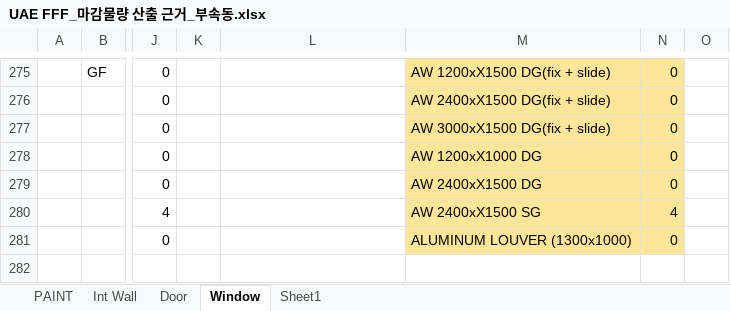
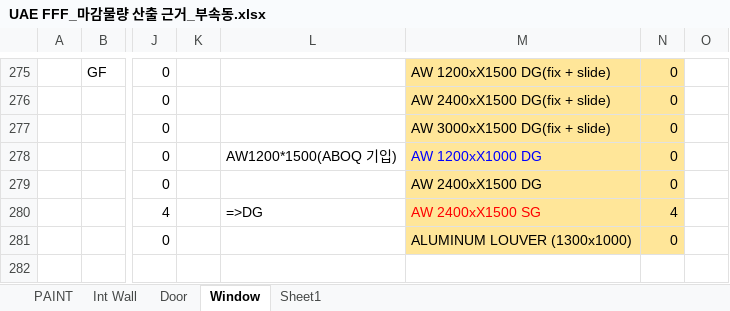
Before and after one commit to hnanmal/mQ, an Excel workbook: etc/documentum/내화및물량/revB/산출근거/UAE FFF_마감물량 산출 근거_부속동.xlsx, sheet Window, drawn as a sheet; only a part is shown, gaps mark what is left out; values as stored, in another font and other column widths than the file's, no borders; the diff covers the shown part only; the diff names each change by its address in the sheet, - before the commit and + after, or states it on an @@ line.

```diff
--- a/etc/documentum/내화및물량/revB/산출근거/UAE FFF_마감물량 산출 근거_부속동.xlsx (sheet Window)
+++ b/etc/documentum/내화및물량/revB/산출근거/UAE FFF_마감물량 산출 근거_부속동.xlsx (sheet Window)
-L278: (empty)
+L278: AW1200*1500(ABOQ 기입)
-M278 text colour: black
+M278 text colour: #0000FF
-L280: (empty)
+L280: =>DG
-M280 text colour: black
+M280 text colour: #FF0000
```
Also changed, not shown: 10 edited cells and cell formats elsewhere in this sheet, sheet Int Wall, 7 other files.
